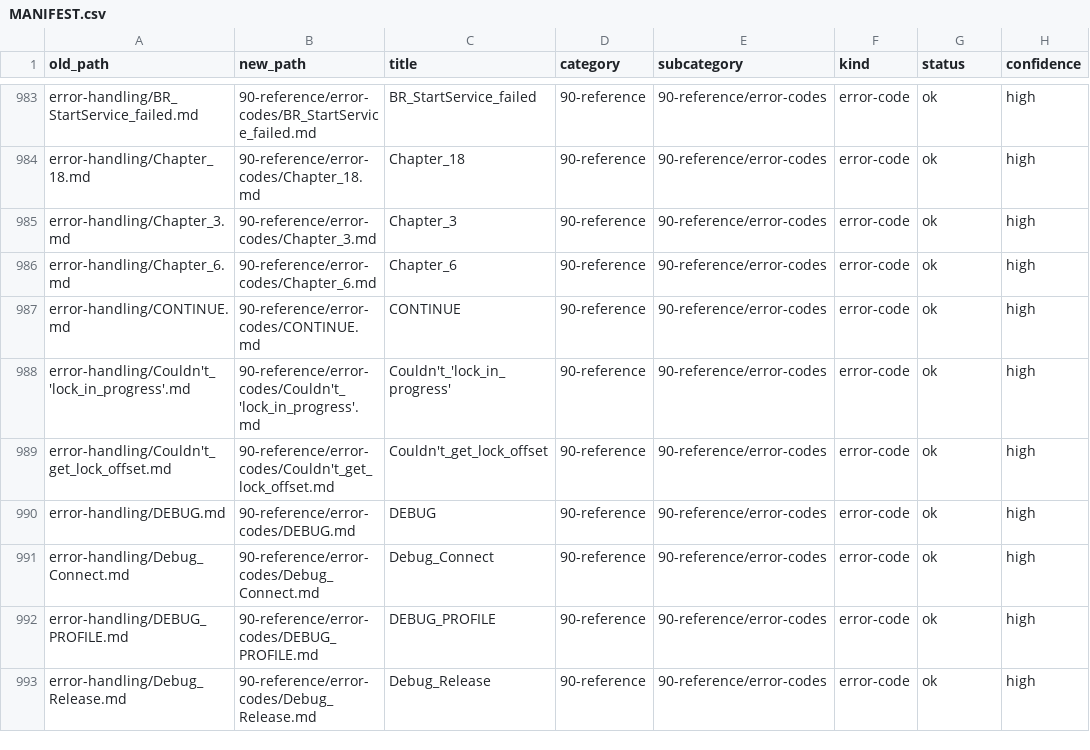
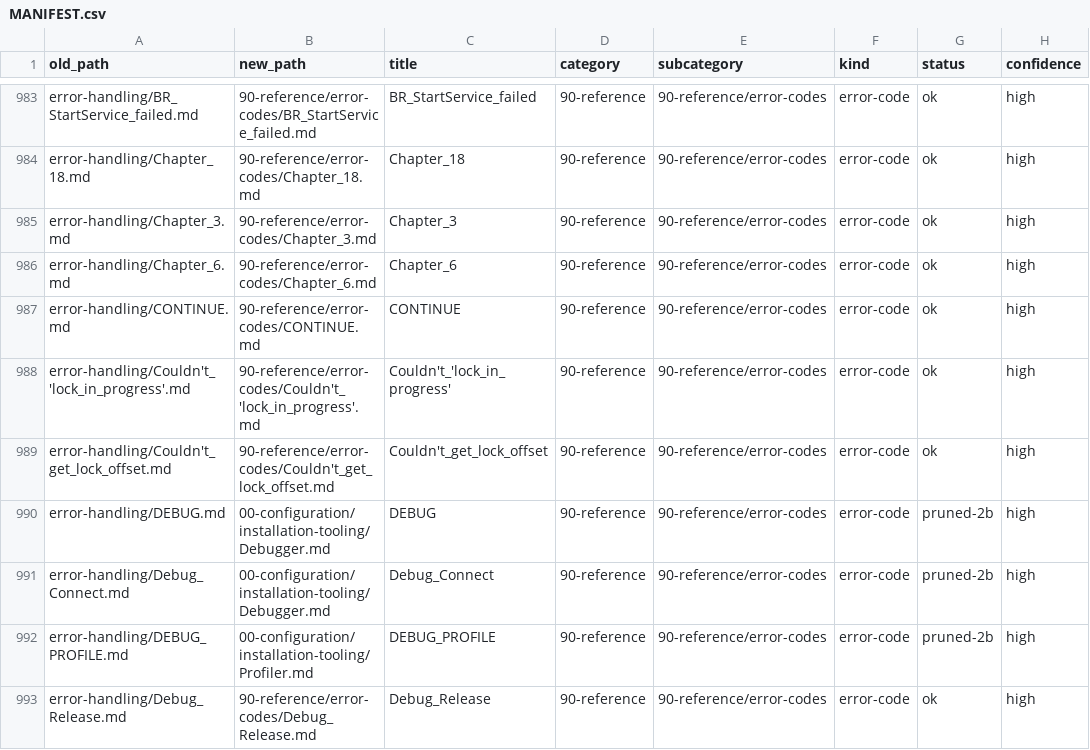
Before and after one commit to gordon777dye/br-ai-context-kit, a CSV file: br_tree/_migrate/MANIFEST.csv, drawn as a sheet; only a part is shown, gaps mark what is left out; the diff covers the shown part only.

Commit message:
Consolidate debugging-related documentation into installation tooling
- Moved and consolidated multiple debugging-related pages from 90-reference/error-codes/ into 00-configuration/installation-tooling/:
  - Debugger.md
  - Profiler.md

```diff
--- a/br_tree/_migrate/MANIFEST.csv
+++ b/br_tree/_migrate/MANIFEST.csv
@@ -989,5 +989,5 @@ error-handling/Couldn't_'lock_in_progress'.md,90-reference/error-codes/Couldn't_
 error-handling/Couldn't_get_lock_offset.md,90-reference/error-codes/Couldn't_get_lock_offset.md,Couldn't_get_lock_offset,90-reference,90-reference/error-codes,error-code,ok,high
-error-handling/DEBUG.md,90-reference/error-codes/DEBUG.md,DEBUG,90-reference,90-reference/error-codes,error-code,ok,high
-error-handling/Debug_Connect.md,90-reference/error-codes/Debug_Connect.md,Debug_Connect,90-reference,90-reference/error-codes,error-code,ok,high
-error-handling/DEBUG_PROFILE.md,90-reference/error-codes/DEBUG_PROFILE.md,DEBUG_PROFILE,90-reference,90-reference/error-codes,error-code,ok,high
+error-handling/DEBUG.md,00-configuration/installation-tooling/Debugger.md,DEBUG,90-reference,90-reference/error-codes,error-code,pruned-2b,high
+error-handling/Debug_Connect.md,00-configuration/installation-tooling/Debugger.md,Debug_Connect,90-reference,90-reference/error-codes,error-code,pruned-2b,high
+error-handling/DEBUG_PROFILE.md,00-configuration/installation-tooling/Profiler.md,DEBUG_PROFILE,90-reference,90-reference/error-codes,error-code,pruned-2b,high
 error-handling/Debug_Release.md,90-reference/error-codes/Debug_Release.md,Debug_Release,90-reference,90-reference/error-codes,error-code,ok,high
```
Also changed, not shown: 20 edited cells elsewhere in this file, 21 other files.
